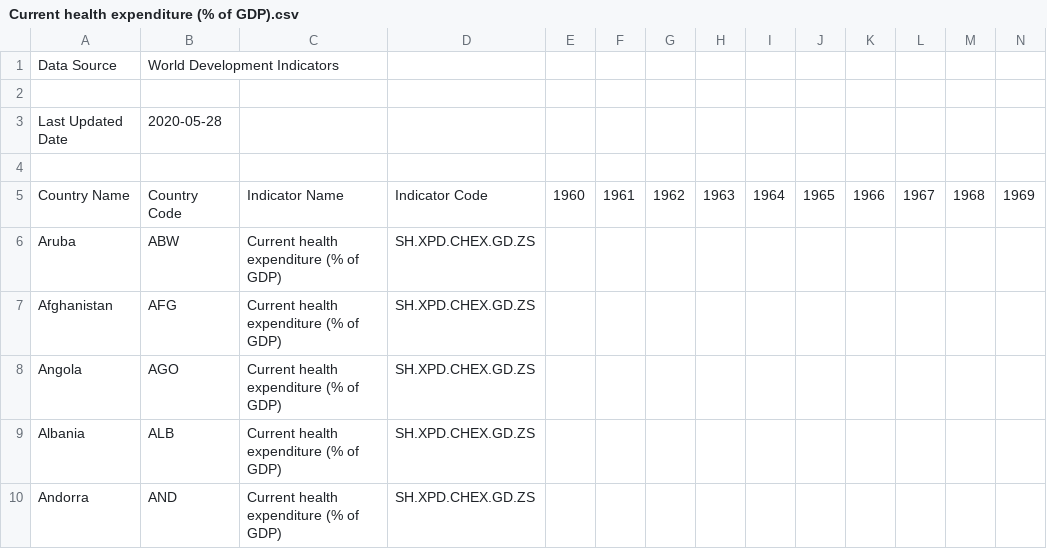
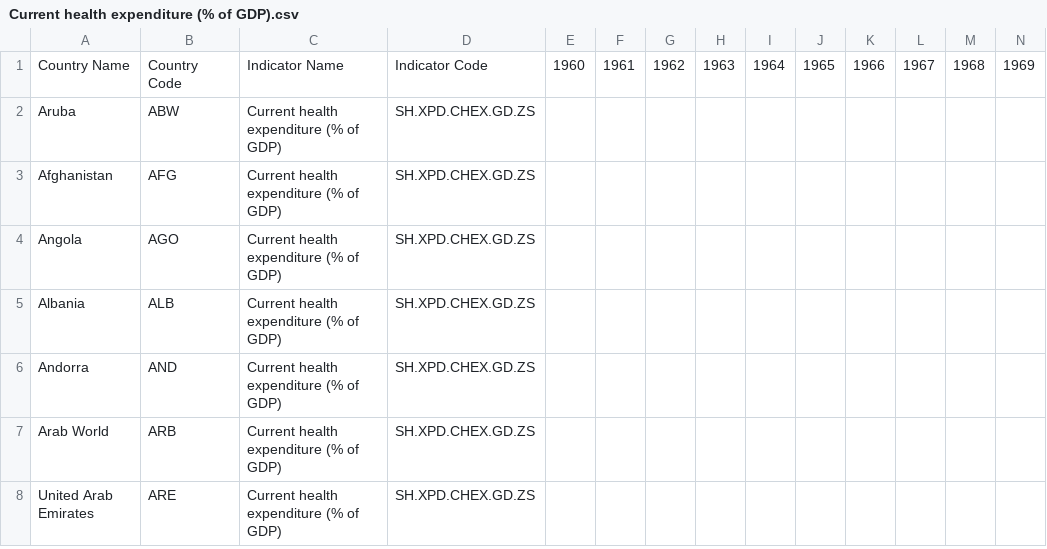
Before and after one commit to WWI17SEB/ml-covid, a CSV file: data/raw/worldbank-datasets/Current health expenditure (% of GDP).csv, drawn as a sheet; only a part is shown; the shorter side is filled out with more unchanged rows; rows hold the shown columns only; the diff names each change by its address in the sheet, - before the commit and + after, or states it on an @@ line.

Commit message:
remove metadata at top of worldbank datasets

```diff
--- a/data/raw/worldbank-datasets/Current health expenditure (% of GDP).csv
+++ b/data/raw/worldbank-datasets/Current health expenditure (% of GDP).csv
-row 1: Data Source | World Development Indicators
-row 2: (empty)
-row 3: Last Updated Date | 2020-05-28
-row 4: (empty)
```
Also changed, not shown: data/raw/worldbank-datasets/Government expenditure on education, total (% of GDP).csv.
